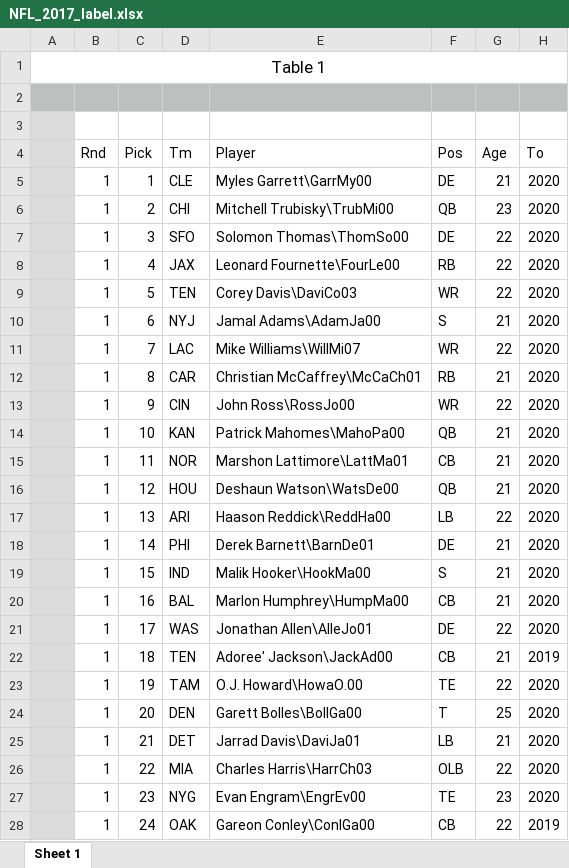
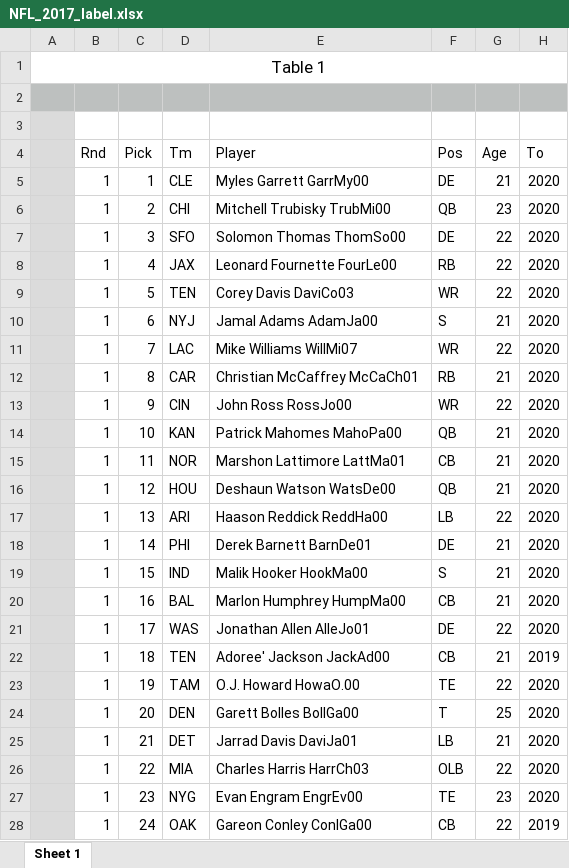
Before and after one commit to sethf26/FinalProject, an Excel workbook: raw_data/NFL_2017_label.xlsx, sheet Sheet 1, drawn as a sheet; only a part is shown; values as stored, in another font and other column widths than the file's, no borders; the diff covers the shown part only; the diff names each change by its address in the sheet, - before the commit and + after, or states it on an @@ line.

```diff
--- a/raw_data/NFL_2017_label.xlsx (sheet Sheet 1)
+++ b/raw_data/NFL_2017_label.xlsx (sheet Sheet 1)
-E5 (Player): Myles Garrett\GarrMy00
+E5 (Player): Myles Garrett GarrMy00
-E6 (Player): Mitchell Trubisky\TrubMi00
+E6 (Player): Mitchell Trubisky TrubMi00
-E7 (Player): Solomon Thomas\ThomSo00
+E7 (Player): Solomon Thomas ThomSo00
-E8 (Player): Leonard Fournette\FourLe00
+E8 (Player): Leonard Fournette FourLe00
-E9 (Player): Corey Davis\DaviCo03
+E9 (Player): Corey Davis DaviCo03
-E10 (Player): Jamal Adams\AdamJa00
+E10 (Player): Jamal Adams AdamJa00
-E11 (Player): Mike Williams\WillMi07
+E11 (Player): Mike Williams WillMi07
-E12 (Player): Christian McCaffrey\McCaCh01
+E12 (Player): Christian McCaffrey McCaCh01
-E13 (Player): John Ross\RossJo00
+E13 (Player): John Ross RossJo00
-E14 (Player): Patrick Mahomes\MahoPa00
+E14 (Player): Patrick Mahomes MahoPa00
-E15 (Player): Marshon Lattimore\LattMa01
+E15 (Player): Marshon Lattimore LattMa01
-E16 (Player): Deshaun Watson\WatsDe00
+E16 (Player): Deshaun Watson WatsDe00
-E17 (Player): Haason Reddick\ReddHa00
+E17 (Player): Haason Reddick ReddHa00
-E18 (Player): Derek Barnett\BarnDe01
+E18 (Player): Derek Barnett BarnDe01
-E19 (Player): Malik Hooker\HookMa00
+E19 (Player): Malik Hooker HookMa00
-E20 (Player): Marlon Humphrey\HumpMa00
+E20 (Player): Marlon Humphrey HumpMa00
-E21 (Player): Jonathan Allen\AlleJo01
+E21 (Player): Jonathan Allen AlleJo01
-E22 (Player): Adoree' Jackson\JackAd00
+E22 (Player): Adoree' Jackson JackAd00
-E23 (Player): O.J. Howard\HowaO.00
+E23 (Player): O.J. Howard HowaO.00
-E24 (Player): Garett Bolles\BollGa00
+E24 (Player): Garett Bolles BollGa00
-E25 (Player): Jarrad Davis\DaviJa01
+E25 (Player): Jarrad Davis DaviJa01
-E26 (Player): Charles Harris\HarrCh03
+E26 (Player): Charles Harris HarrCh03
-E27 (Player): Evan Engram\EngrEv00
+E27 (Player): Evan Engram EngrEv00
-E28 (Player): Gareon Conley\ConlGa00
+E28 (Player): Gareon Conley ConlGa00
```
Also changed, not shown: 229 edited cells elsewhere in this sheet, raw_data/NFL_2016_label.xlsx, raw_data/NFL_2018_label.xlsx, 8 other files.
